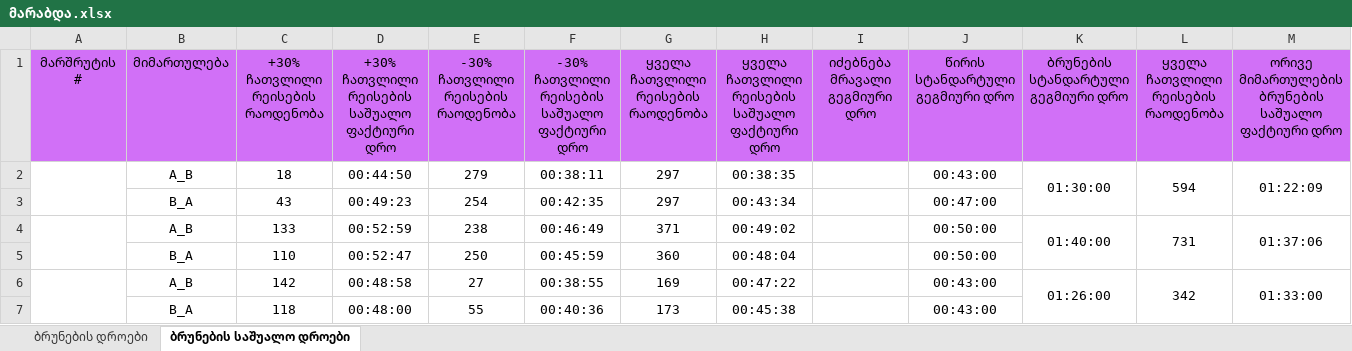
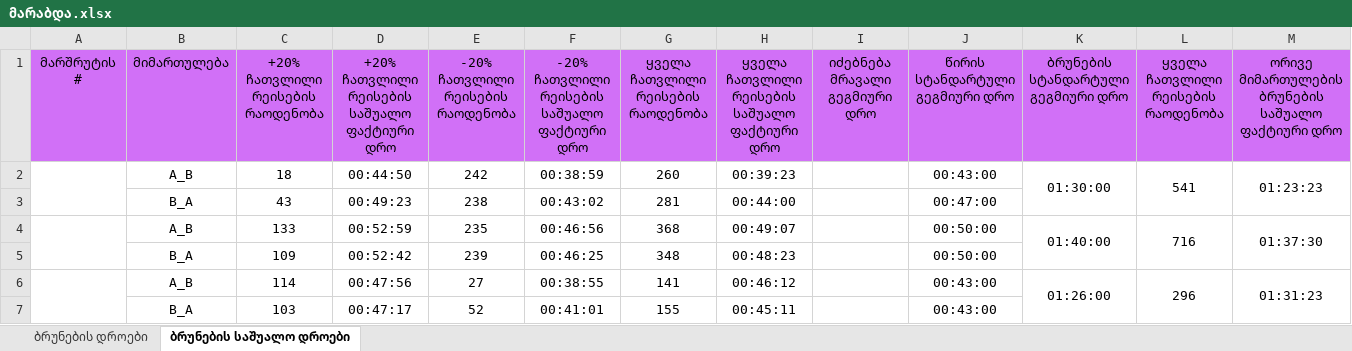
Before and after one commit to boxm16/berishvili, an Excel workbook: downloads/მარაბდა.xlsx, sheet ბრუნების საშუალო დროები, drawn as a sheet; only a part is shown; values as stored, in another font and other column widths than the file's, no borders; removed rows and columns are numbered as before the commit, all else as after; the diff covers the shown part only; the diff names each change by its address in the sheet, - before the commit and + after, or states it on an @@ line.

```diff
--- a/downloads/მარაბდა.xlsx (sheet ბრუნების საშუალო დროები)
+++ b/downloads/მარაბდა.xlsx (sheet ბრუნების საშუალო დროები)
-C1: +30% ჩათვლილი რეისების რაოდენობა
+C1: +20% ჩათვლილი რეისების რაოდენობა
-D1: +30% ჩათვლილი რეისების საშუალო ფაქტიური დრო
+D1: +20% ჩათვლილი რეისების საშუალო ფაქტიური დრო
-E1: -30% ჩათვლილი რეისების რაოდენობა
+E1: -20% ჩათვლილი რეისების რაოდენობა
-F1: -30% ჩათვლილი რეისების საშუალო ფაქტიური დრო
+F1: -20% ჩათვლილი რეისების საშუალო ფაქტიური დრო
-E2: 279
+E2: 242
-F2: 00:38:11
+F2: 00:38:59
-G2: 297
+G2: 260
-H2: 00:38:35
+H2: 00:39:23
-L2: 594
+L2: 541
-M2: 01:22:09
+M2: 01:23:23
-E3: 254
+E3: 238
-F3: 00:42:35
+F3: 00:43:02
-G3: 297
+G3: 281
-H3: 00:43:34
+H3: 00:44:00
-E4: 238
+E4: 235
-F4: 00:46:49
+F4: 00:46:56
-G4: 371
+G4: 368
-H4: 00:49:02
+H4: 00:49:07
-L4: 731
+L4: 716
-M4: 01:37:06
+M4: 01:37:30
-row 5:  | B_A | 110 | 00:52:47 | 250 | 00:45:59 | 360 | 00:48:04 |  | 00:50:00
+row 5:  | B_A | 109 | 00:52:42 | 239 | 00:46:25 | 348 | 00:48:23 |  | 00:50:00
-C6: 142
+C6: 114
-D6: 00:48:58
+D6: 00:47:56
-G6: 169
+G6: 141
-H6: 00:47:22
+H6: 00:46:12
-L6: 342
+L6: 296
-M6: 01:33:00
+M6: 01:31:23
-row 7:  | B_A | 118 | 00:48:00 | 55 | 00:40:36 | 173 | 00:45:38 |  | 00:43:00
+row 7:  | B_A | 103 | 00:47:17 | 52 | 00:41:01 | 155 | 00:45:11 |  | 00:43:00
```
Also changed, not shown: 18 added rows, 18 removed rows and 104 edited cells elsewhere in this sheet, 43 other files.
